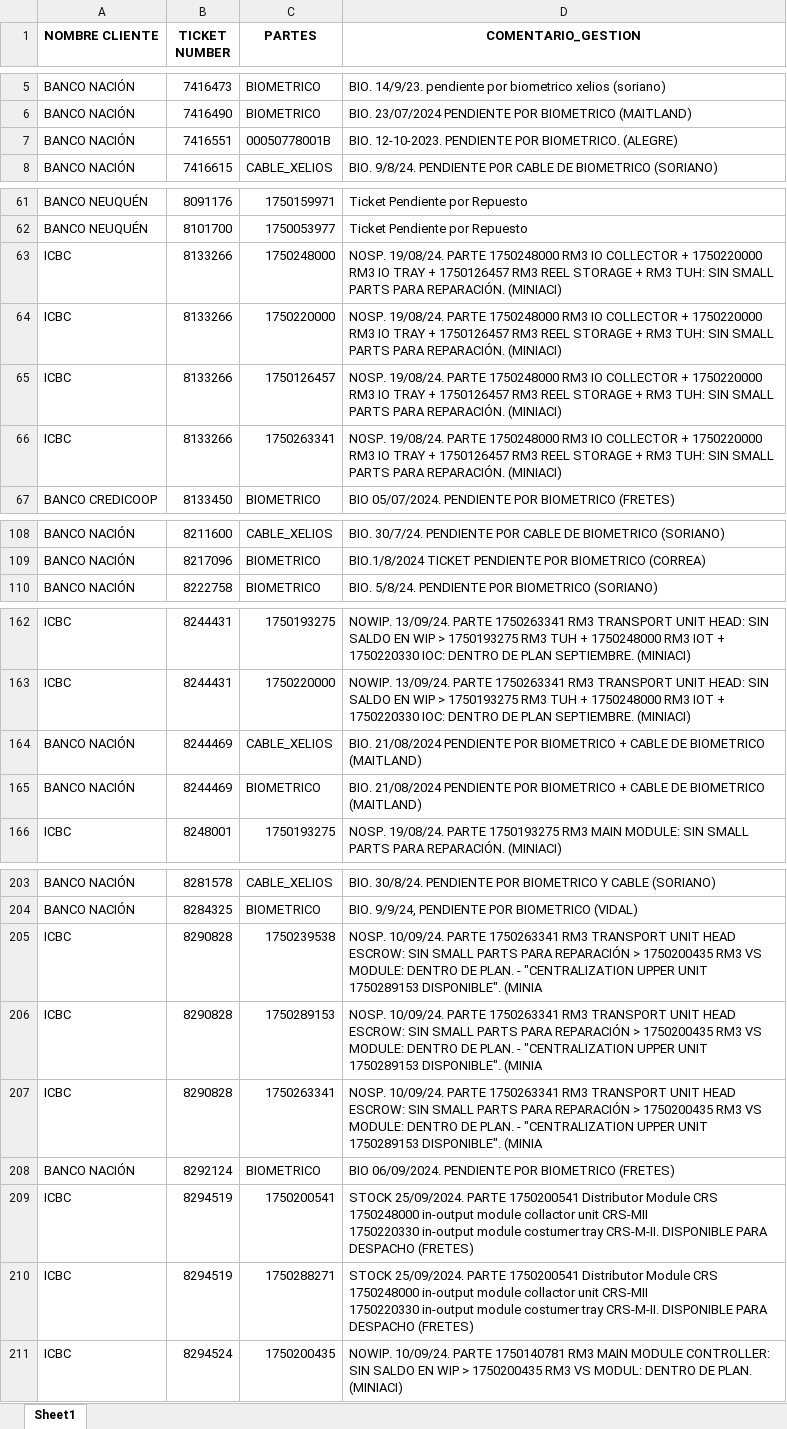
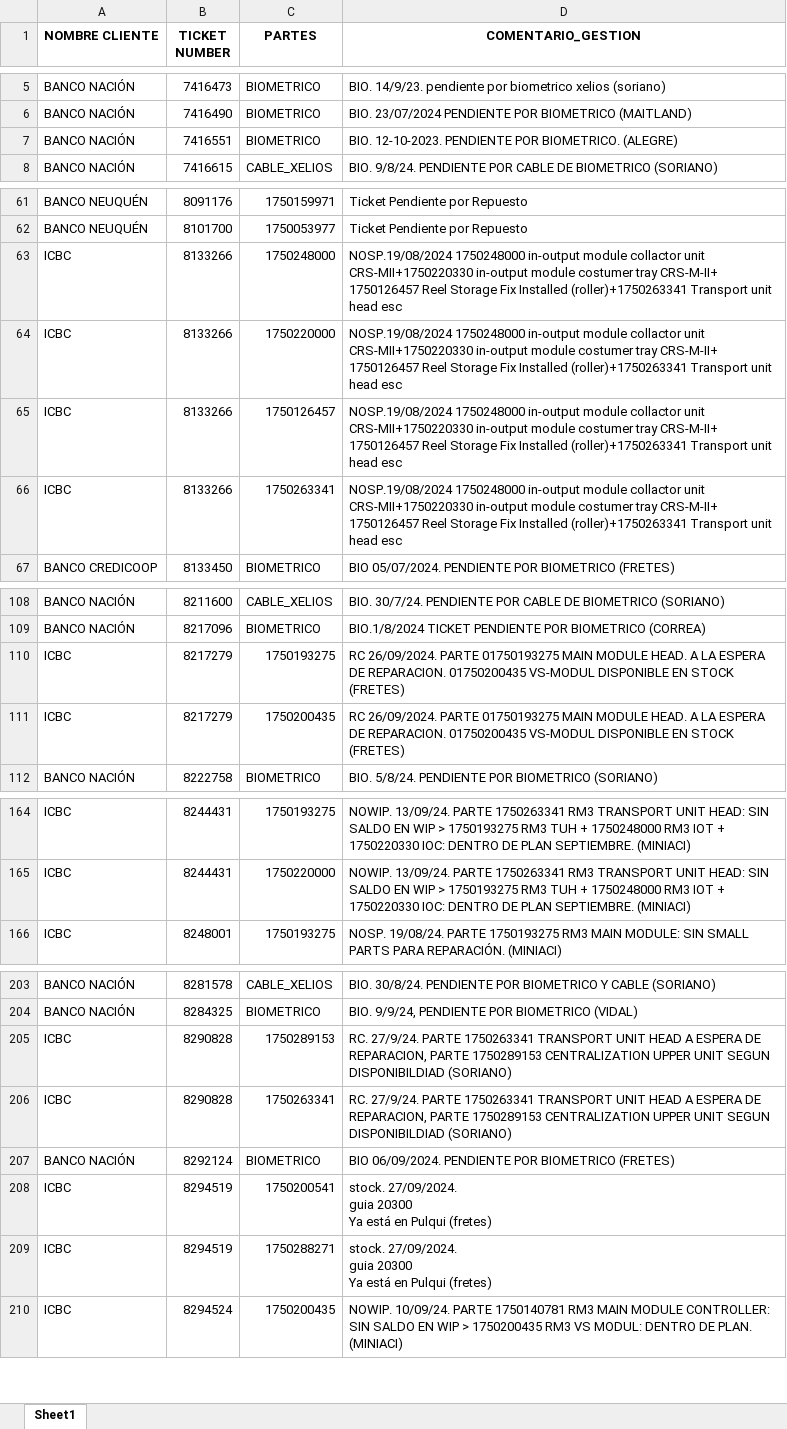
Before and after one commit to lucasrdrz/testdn, an Excel workbook: intento70-30.xlsx, sheet Sheet1, drawn as a sheet; only a part is shown, gaps mark what is left out; values as stored, in another font and other column widths than the file's, no borders; removed rows and columns are numbered as before the commit, all else as after; ↵ is a line break in a cell; the diff covers the shown part only; the diff names each change by its address in the sheet, - before the commit and + after, or states it on an @@ line.

```diff
--- a/intento70-30.xlsx (sheet Sheet1)
+++ b/intento70-30.xlsx (sheet Sheet1)
-C7 (PARTES): 00050778001B
+C7 (PARTES): BIOMETRICO
-D63:D66 (COMENTARIO_GESTION): NOSP. 19/08/24. PARTE 1750248000 RM3 IO COLLECTOR + 1750220000 RM3 IO TRAY + 1750126457 RM3 REEL STORAGE + RM3 TUH: SIN SMALL PARTS PARA REPARACIÓN. (MINIACI)
+D63:D66 (COMENTARIO_GESTION): NOSP.19/08/2024 1750248000 in-output module collactor unit CRS-MII+1750220330 in-output module costumer tray CRS-M-II+ 1750126457 Reel Storage Fix Installed (roller)+1750263341 Transport unit head esc
+row 110: ICBC | 8217279 | 1750193275 | RC 26/09/2024. PARTE 01750193275 MAIN MODULE HEAD. A LA ESPERA DE REPARACION. 01750200435 VS-MODUL DISPONIBLE EN STOCK (FRETES)
+row 111: ICBC | 8217279 | 1750200435 | RC 26/09/2024. PARTE 01750193275 MAIN MODULE HEAD. A LA ESPERA DE REPARACION. 01750200435 VS-MODUL DISPONIBLE EN STOCK (FRETES)
-row 164: BANCO NACIÓN | 8244469 | CABLE_XELIOS | BIO. 21/08/2024 PENDIENTE POR BIOMETRICO + CABLE DE BIOMETRICO (MAITLAND)
-row 165: BANCO NACIÓN | 8244469 | BIOMETRICO | BIO. 21/08/2024 PENDIENTE POR BIOMETRICO + CABLE DE BIOMETRICO (MAITLAND)
-row 205: ICBC | 8290828 | 1750239538 | NOSP. 10/09/24. PARTE 1750263341 RM3 TRANSPORT UNIT HEAD ESCROW: SIN SMALL PARTS PARA REPARACIÓN > 1750200435 RM3 VS MODULE: DENTRO DE PLAN. - "CENTRALIZATION UPPER UNIT 1750289153 DISPONIBLE". (MINIA
-D205:D206 (COMENTARIO_GESTION): NOSP. 10/09/24. PARTE 1750263341 RM3 TRANSPORT UNIT HEAD ESCROW: SIN SMALL PARTS PARA REPARACIÓN > 1750200435 RM3 VS MODULE: DENTRO DE PLAN. - "CENTRALIZATION UPPER UNIT 1750289153 DISPONIBLE". (MINIA
+D205:D206 (COMENTARIO_GESTION): RC. 27/9/24. PARTE 1750263341 TRANSPORT UNIT HEAD A ESPERA DE REPARACION, PARTE 1750289153 CENTRALIZATION UPPER UNIT SEGUN DISPONIBILDIAD (SORIANO)
-D208:D209 (COMENTARIO_GESTION): STOCK 25/09/2024. PARTE 1750200541 Distributor Module CRS ↵ 1750248000 in-output module collactor unit CRS-MII ↵ 1750220330 in-output module costumer tray CRS-M-II. DISPONIBLE PARA DESPACHO (FRETES)
+D208:D209 (COMENTARIO_GESTION): stock. 27/09/2024. ↵ guia 20300 ↵ Ya está en Pulqui (fretes)
```
Also changed, not shown: 21 added rows, 20 removed rows and 15 edited cells elsewhere in this sheet, ReporteReparacionEfectiveOnline.xlsx, TicktesPendientes.xlsx.
